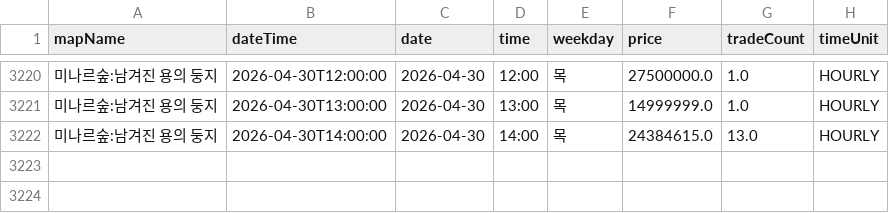
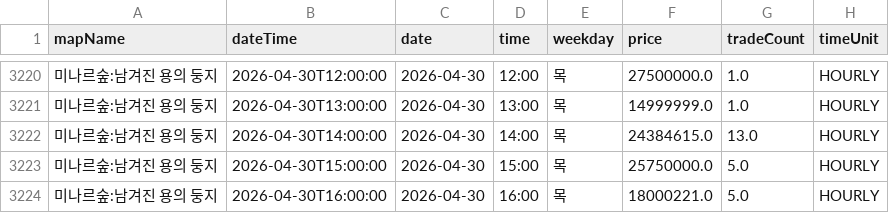
Before and after one commit to gjunil603/mashop-dashboard, a CSV file: data/maps/미나르숲_남겨진_용의_둥지/history.csv, drawn as a sheet; only a part is shown, gaps mark what is left out.

```diff
--- a/data/maps/미나르숲_남겨진_용의_둥지/history.csv
+++ b/data/maps/미나르숲_남겨진_용의_둥지/history.csv
@@ -3222 +3222,3 @@ mapName,dateTime,date,time,weekday,price,tradeCount,timeUnit
 미나르숲:남겨진 용의 둥지,2026-04-30T14:00:00,2026-04-30,14:00,목,24384615.0,13.0,HOURLY
+미나르숲:남겨진 용의 둥지,2026-04-30T15:00:00,2026-04-30,15:00,목,25750000.0,5.0,HOURLY
+미나르숲:남겨진 용의 둥지,2026-04-30T16:00:00,2026-04-30,16:00,목,18000221.0,5.0,HOURLY
```
Also changed, not shown: data/maps/미나르숲_망가진_용의_둥지/history.csv, data/maps/아쿠아로드_깊은_바다_협곡2/history.csv, 3 other files.
